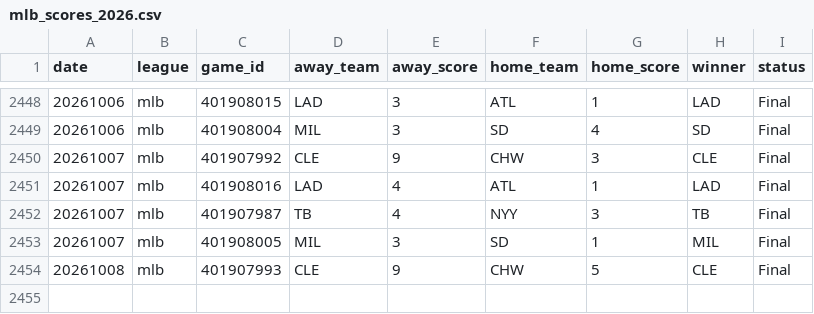
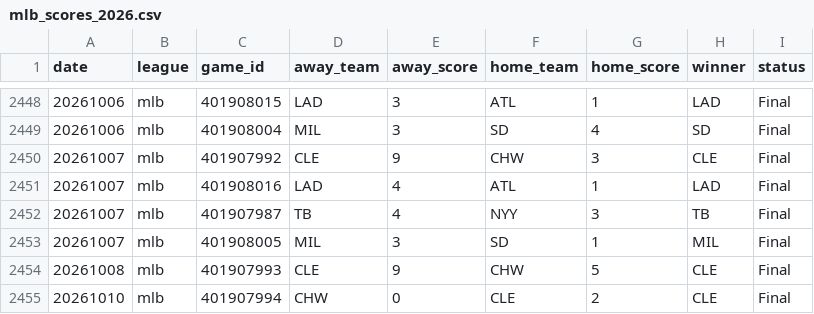
Before and after one commit to AlexJF12/sports-win-index, a CSV file: data/mlb/2026/mlb_scores_2026.csv, drawn as a sheet; only a part is shown, gaps mark what is left out.

```diff
--- a/data/mlb/2026/mlb_scores_2026.csv
+++ b/data/mlb/2026/mlb_scores_2026.csv
@@ -2454 +2454,2 @@ date,league,game_id,away_team,away_score,home_team,home_score,winner,status
 20261008,mlb,401907993,CLE,9,CHW,5,CLE,Final
+20261010,mlb,401907994,CHW,0,CLE,2,CLE,Final
```
Also changed, not shown: data/nhl/2026/nhl_scores_2026.csv, 9 other files.
